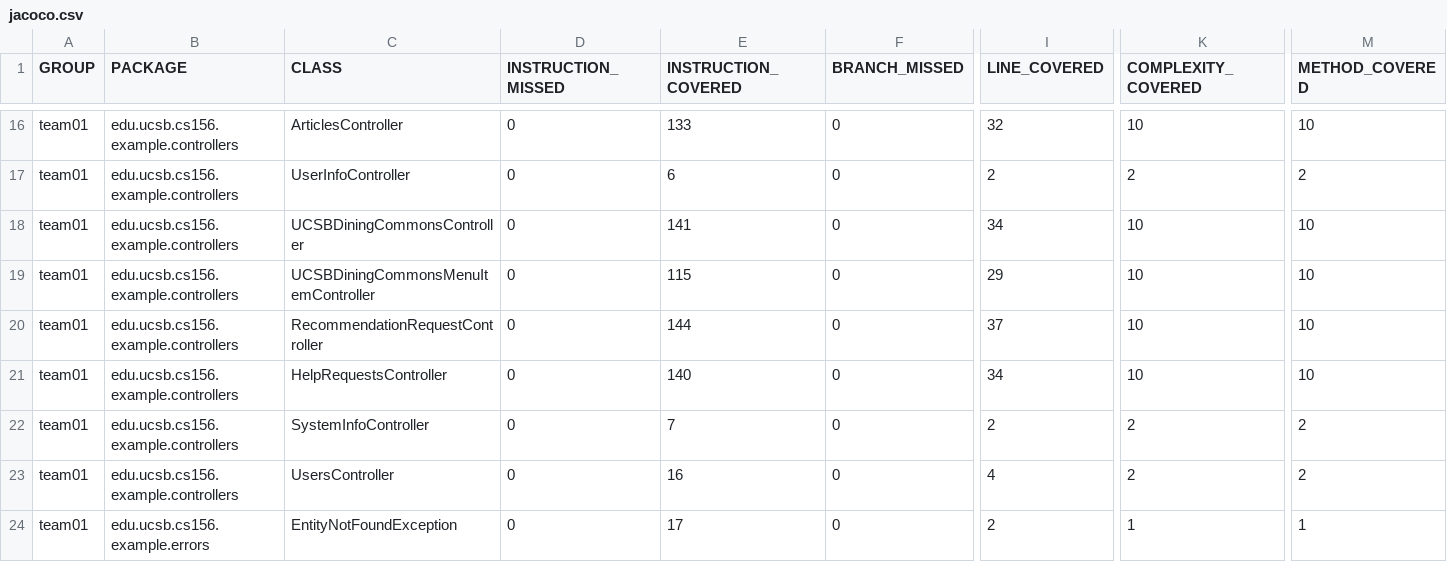
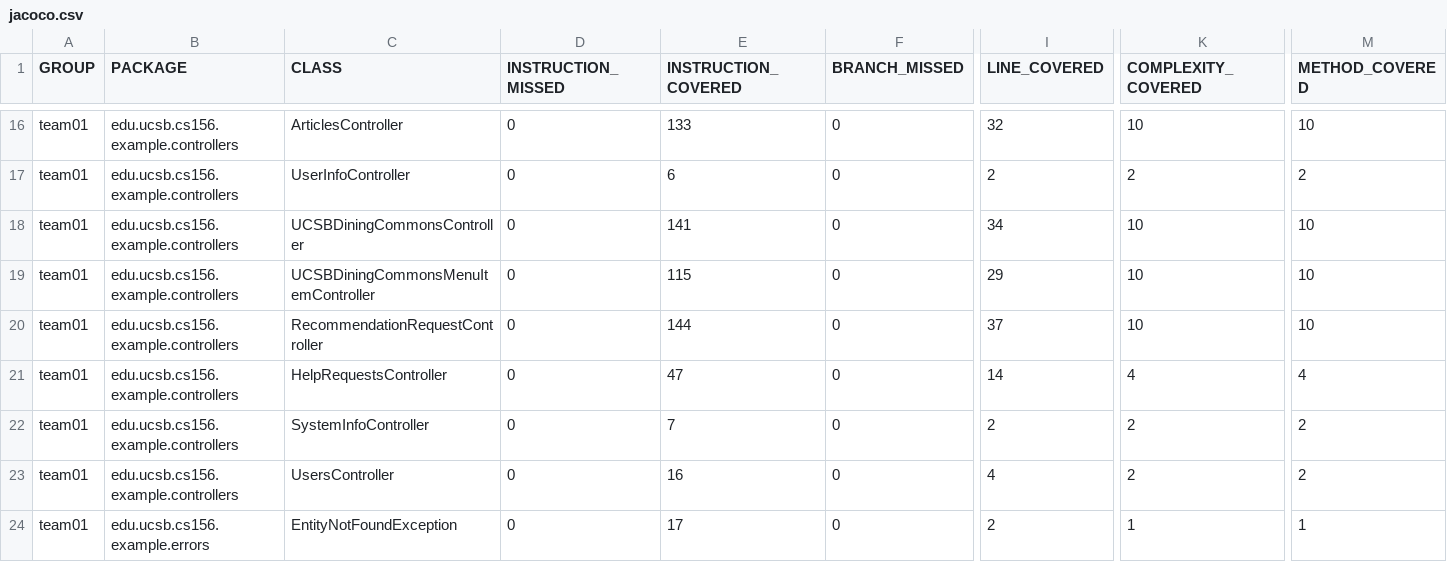
Before and after one commit to ucsb-cs156-f25/team01-f25-13, a CSV file: prs/51/jacoco/jacoco.csv, drawn as a sheet; only a part is shown, gaps mark what is left out; the diff names each change by its address in the sheet, - before the commit and + after, or states it on an @@ line.

```diff
--- a/prs/51/jacoco/jacoco.csv
+++ b/prs/51/jacoco/jacoco.csv
-E21 (INSTRUCTION_COVERED): 140
+E21 (INSTRUCTION_COVERED): 47
-I21 (LINE_COVERED): 34
+I21 (LINE_COVERED): 14
-K21 (COMPLEXITY_COVERED): 10
+K21 (COMPLEXITY_COVERED): 4
-M21 (METHOD_COVERED): 10
+M21 (METHOD_COVERED): 4
```
Also changed, not shown: 7 other files.
